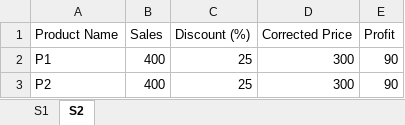
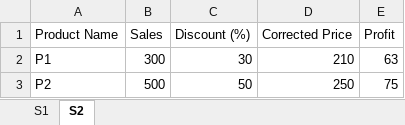
Before and after one commit to arshnoork-101/SalesDataTracker, an Excel workbook: data/store_sales_detailed.xlsx, sheet S2, drawn as a sheet; values as stored, in another font and other column widths than the file's, no borders; charts and pictures not drawn; the diff names each change by its address in the sheet, - before the commit and + after, or states it on an @@ line.

```diff
--- a/data/store_sales_detailed.xlsx (sheet S2)
+++ b/data/store_sales_detailed.xlsx (sheet S2)
-B2 (Sales): 400
+B2 (Sales): 300
-C2 (Discount (%)): 25
+C2 (Discount (%)): 30
-D2 (Corrected Price): 300
+D2 (Corrected Price): 210
-E2 (Profit): 90
+E2 (Profit): 63
-B3 (Sales): 400
+B3 (Sales): 500
-C3 (Discount (%)): 25
+C3 (Discount (%)): 50
-D3 (Corrected Price): 300
+D3 (Corrected Price): 250
-E3 (Profit): 90
+E3 (Profit): 75
```
Also changed, not shown: sheet S1, charts or pictures, data/store_sales_summary.xlsx.
